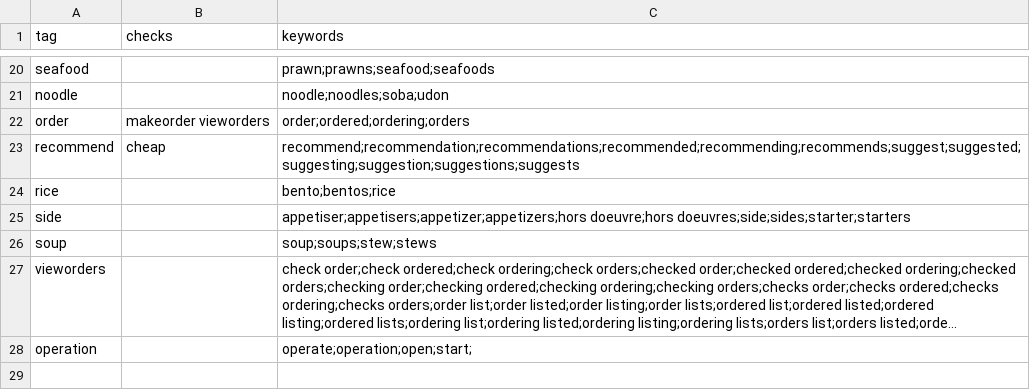
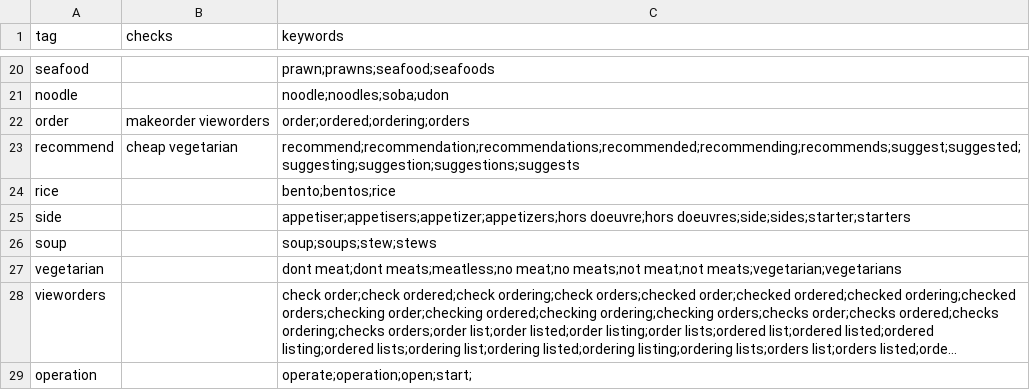
Before and after one commit to atlantisel/missingsemicolon, a CSV file: tags.csv, drawn as a sheet; only a part is shown, gaps mark what is left out; long unchanged cells end in …; the diff names each change by its address in the sheet, - before the commit and + after, or states it on an @@ line.

```diff
--- a/tags.csv
+++ b/tags.csv
-B23 (checks): cheap
+B23 (checks): cheap vegetarian
+row 27: vegetarian |  | dont meat;dont meats;meatless;no meat;no meats;not meat;not meats;vegetarian;vegetarians
```
Also changed, not shown: Food List.csv, 5 other files.
